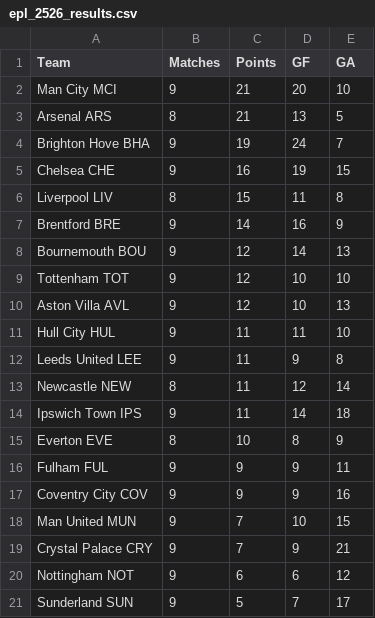
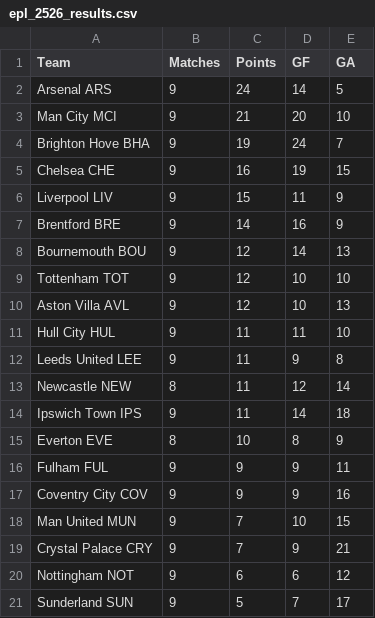
Before and after one commit to Gi-ft/2026-27-EPL-Prediction, a CSV file: data/epl_2526_results.csv, drawn as a sheet.

```diff
--- a/data/epl_2526_results.csv
+++ b/data/epl_2526_results.csv
@@ -1,7 +1,7 @@
 Team,Matches,Points,GF,GA
+Arsenal ARS,9,24,14,5
 Man City MCI,9,21,20,10
-Arsenal ARS,8,21,13,5
 Brighton Hove BHA,9,19,24,7
 Chelsea CHE,9,16,19,15
-Liverpool LIV,8,15,11,8
+Liverpool LIV,9,15,11,9
 Brentford BRE,9,14,16,9
```
